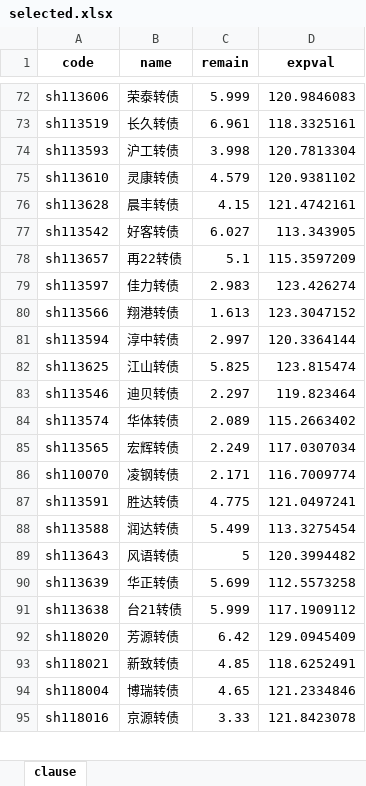
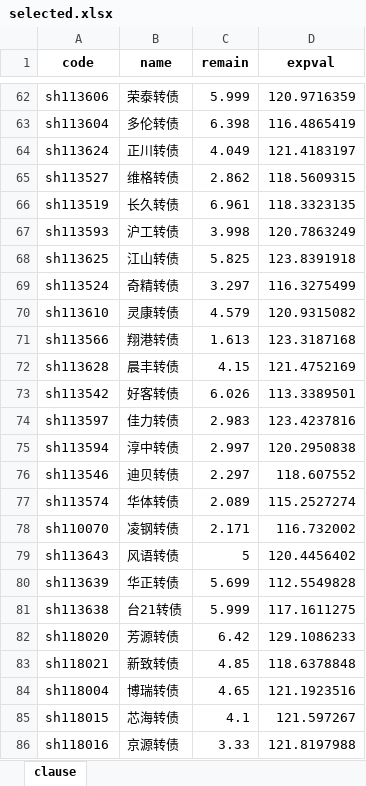
Before and after one commit to xiushu2012/Harpoon, an Excel workbook: selected.xlsx, sheet clause, drawn as a sheet; only a part is shown, gaps mark what is left out; values as stored, in another font and other column widths than the file's, no borders; removed rows and columns are numbered as before the commit, all else as after; the diff covers the shown part only; the diff names each change by its address in the sheet, - before the commit and + after, or states it on an @@ line.

```diff
--- a/selected.xlsx (sheet clause)
+++ b/selected.xlsx (sheet clause)
-D62 (expval): 120.9846083
+D62 (expval): 120.9716359
+row 63: sh113604 | 多伦转债 | 6.398 | 116.4865419
+row 64: sh113624 | 正川转债 | 4.049 | 121.4183197
+row 65: sh113527 | 维格转债 | 2.862 | 118.5609315
-D66 (expval): 118.3325161
+D66 (expval): 118.3323135
-D67 (expval): 120.7813304
+D67 (expval): 120.7863249
+row 68: sh113625 | 江山转债 | 5.825 | 123.8391918
+row 69: sh113524 | 奇精转债 | 3.297 | 116.3275499
-D70 (expval): 120.9381102
+D70 (expval): 120.9315082
+row 71: sh113566 | 翔港转债 | 1.613 | 123.3187168
-D72 (expval): 121.4742161
+D72 (expval): 121.4752169
-C73 (remain): 6.027
+C73 (remain): 6.026
-D73 (expval): 113.343905
+D73 (expval): 113.3389501
-row 78: sh113657 | 再22转债 | 5.1 | 115.3597209
-D74 (expval): 123.426274
+D74 (expval): 123.4237816
-row 80: sh113566 | 翔港转债 | 1.613 | 123.3047152
-D75 (expval): 120.3364144
+D75 (expval): 120.2950838
-row 82: sh113625 | 江山转债 | 5.825 | 123.815474
-D76 (expval): 119.823464
+D76 (expval): 118.607552
-D77 (expval): 115.2663402
+D77 (expval): 115.2527274
-row 85: sh113565 | 宏辉转债 | 2.249 | 117.0307034
-D78 (expval): 116.7009774
+D78 (expval): 116.732002
-row 87: sh113591 | 胜达转债 | 4.775 | 121.0497241
-row 88: sh113588 | 润达转债 | 5.499 | 113.3275454
-D79 (expval): 120.3994482
+D79 (expval): 120.4456402
-D80 (expval): 112.5573258
+D80 (expval): 112.5549828
-D81 (expval): 117.1909112
+D81 (expval): 117.1611275
-D82 (expval): 129.0945409
+D82 (expval): 129.1086233
-D83 (expval): 118.6252491
+D83 (expval): 118.6378848
-D84 (expval): 121.2334846
+D84 (expval): 121.1923516
+row 85: sh118015 | 芯海转债 | 4.1 | 121.597267
-D86 (expval): 121.8423078
+D86 (expval): 121.8197988
```
Also changed, not shown: 29 added rows, 45 removed rows and 35 edited cells elsewhere in this sheet, 1 other file.
